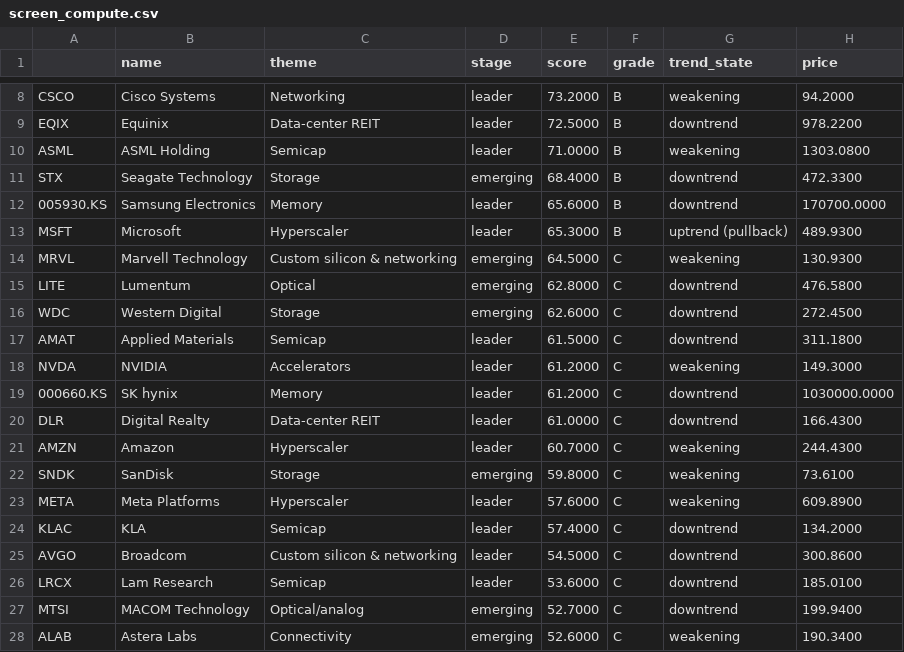
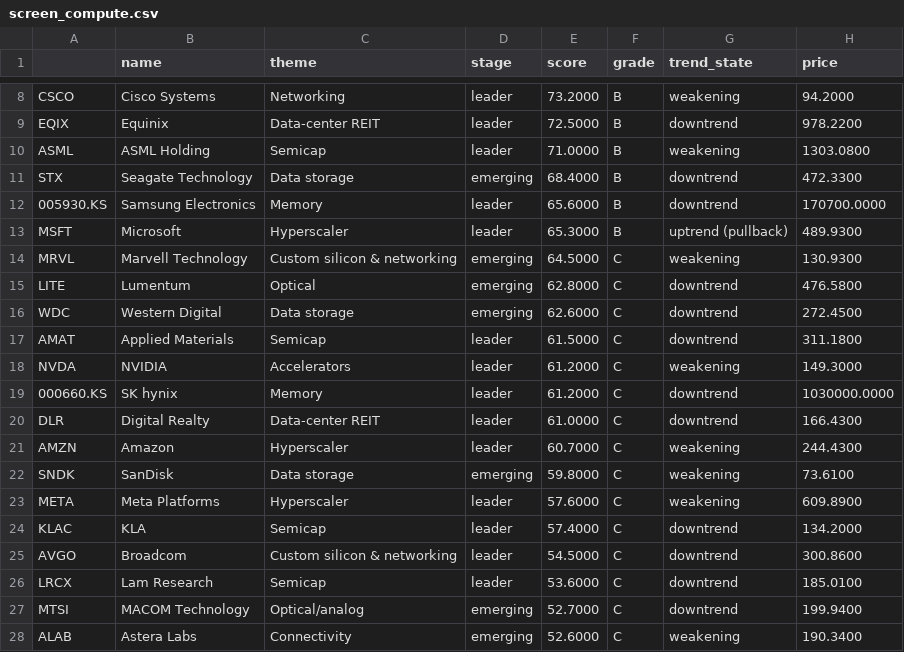
Before and after one commit to cosmosmining/asic, a CSV file: stock-quant/output/screen_compute.csv, drawn as a sheet; only a part is shown, gaps mark what is left out; the diff names each change by its address in the sheet, - before the commit and + after, or states it on an @@ line.

```diff
--- a/stock-quant/output/screen_compute.csv
+++ b/stock-quant/output/screen_compute.csv
-C11 (theme): Storage
+C11 (theme): Data storage
-C16 (theme): Storage
+C16 (theme): Data storage
-C22 (theme): Storage
+C22 (theme): Data storage
```
Also changed, not shown: stock-quant/output/screen_power_grid.csv, stock-quant/stockquant/universe.csv, 5 other files.
